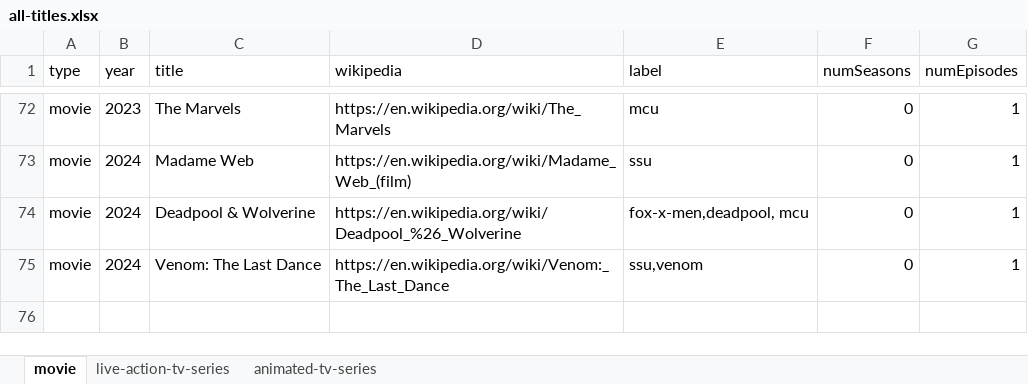
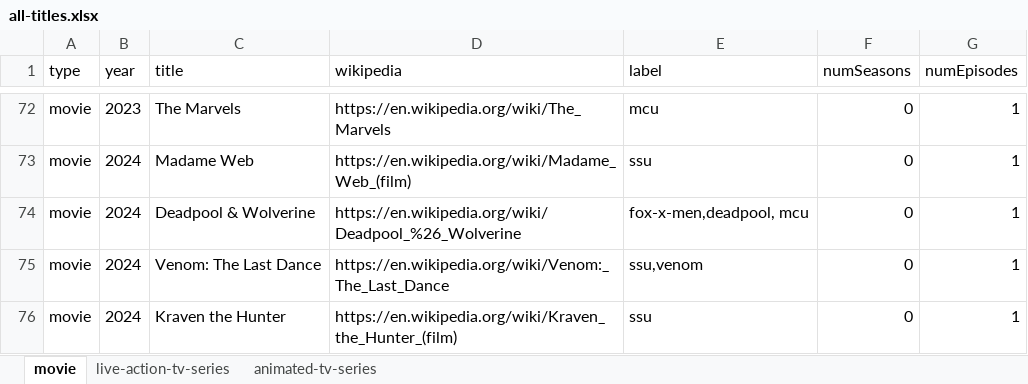
Before and after one commit to ZYinMD/marvelsnap-on-screen, an Excel workbook: facts/step4/all-titles.xlsx, sheet movie, drawn as a sheet; only a part is shown, gaps mark what is left out; values as stored, in another font and other column widths than the file's, no borders; the diff names each change by its address in the sheet, - before the commit and + after, or states it on an @@ line.

```diff
--- a/facts/step4/all-titles.xlsx (sheet movie)
+++ b/facts/step4/all-titles.xlsx (sheet movie)
+row 76: movie | 2024 | Kraven the Hunter | https://en.wikipedia.org/wiki/Kraven_the_Hunter_(film) | ssu | 0 | 1
```
Also changed, not shown: sheet live-action-tv-series, 2 other files.
